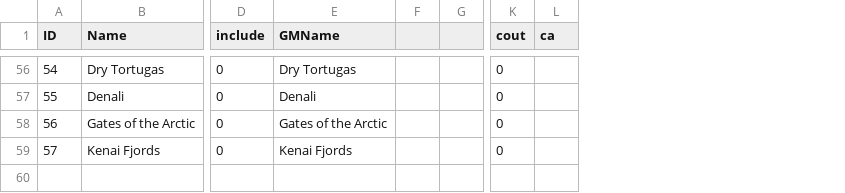
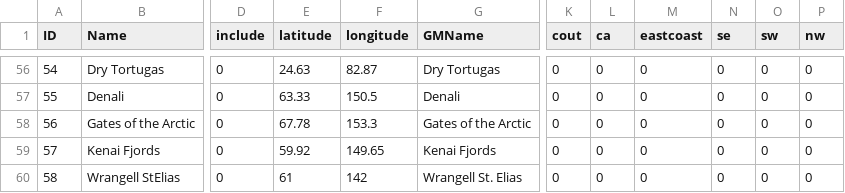
Before and after one commit to jtreichl/national-parks-roadtrip, a CSV file: parkDistData/parkList.csv, drawn as a sheet; only a part is shown, gaps mark what is left out; removed rows and columns are numbered as before the commit, all else as after; rows hold the shown columns only; the diff covers the shown part only; the diff names each change by its address in the sheet, - before the commit and + after, or states it on an @@ line.

```diff
--- a/parkDistData/parkList.csv
+++ b/parkDistData/parkList.csv
+column E (latitude), rows 56-59: 24.63 | 63.33 | 67.78 | 59.92
+column F (longitude), rows 56-59: 82.87 | 150.5 | 153.3 | 149.65
-column F, empty
-column G, empty
+column M (eastcoast), rows 56-59: all 0
+column N (se), rows 56-59: all 0
+column O (sw), rows 56-59: all 0
+column P (nw), rows 56-59: all 0
-L56:L59 (ca): (empty)
+L56:L59 (ca): 0
+row 60: 58 | Wrangell StElias | 0 | 61 | 142 | Wrangell St. Elias | 0 | 0 | 0 | 0 | 0 | 0
```
Also changed, not shown: 72 edited cells elsewhere in this file, 8 other files.
